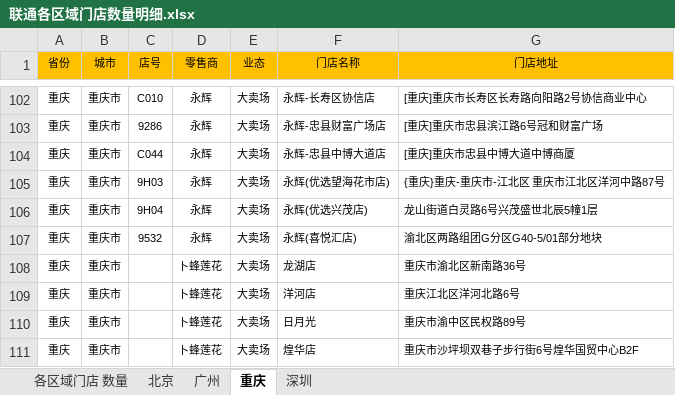
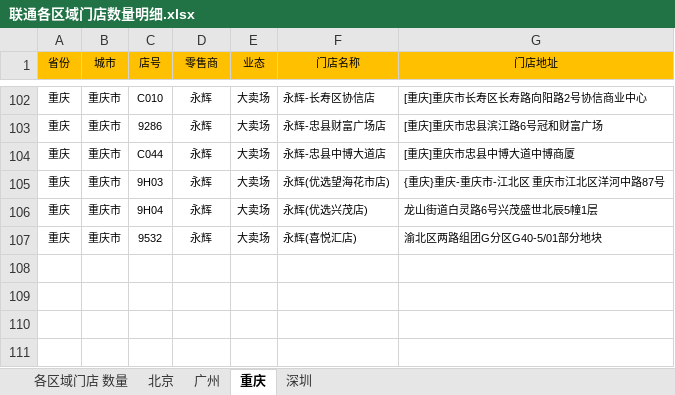
Before and after one commit to sysmedia/reporter, an Excel workbook: SQL/联通各区域门店数量明细.xlsx, sheet 重庆, drawn as a sheet; only a part is shown, gaps mark what is left out; values as stored, in another font and other column widths than the file's, no borders; the diff names each change by its address in the sheet, - before the commit and + after, or states it on an @@ line.

```diff
--- a/SQL/联通各区域门店数量明细.xlsx (sheet 重庆)
+++ b/SQL/联通各区域门店数量明细.xlsx (sheet 重庆)
-row 108: 重庆 | 重庆市 |  | 卜蜂莲花 | 大卖场 | 龙湖店 | 重庆市渝北区新南路36号
-row 109: 重庆 | 重庆市 |  | 卜蜂莲花 | 大卖场 | 洋河店 | 重庆江北区洋河北路6号
-row 110: 重庆 | 重庆市 |  | 卜蜂莲花 | 大卖场 | 日月光 | 重庆市渝中区民权路89号
-row 111: 重庆 | 重庆市 |  | 卜蜂莲花 | 大卖场 | 煌华店 | 重庆市沙坪坝双巷子步行街6号煌华国贸中心B2F
```
Also changed, not shown: sheet 北京, sheet 广州, sheet 深圳, hidden cells.
